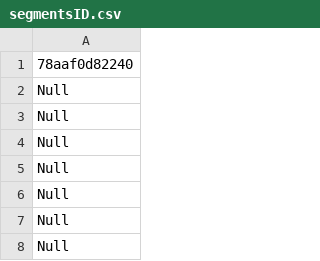
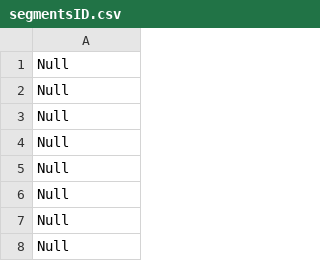
Before and after one commit to azrasking/ShiveWorks, a CSV file: segmentsID.csv, drawn as a sheet; only a part is shown.

```diff
--- a/segmentsID.csv
+++ b/segmentsID.csv
@@ -1,2 +1,2 @@
-78aaf0d82240
+Null
 Null
```
Also changed, not shown: 4 other files.
